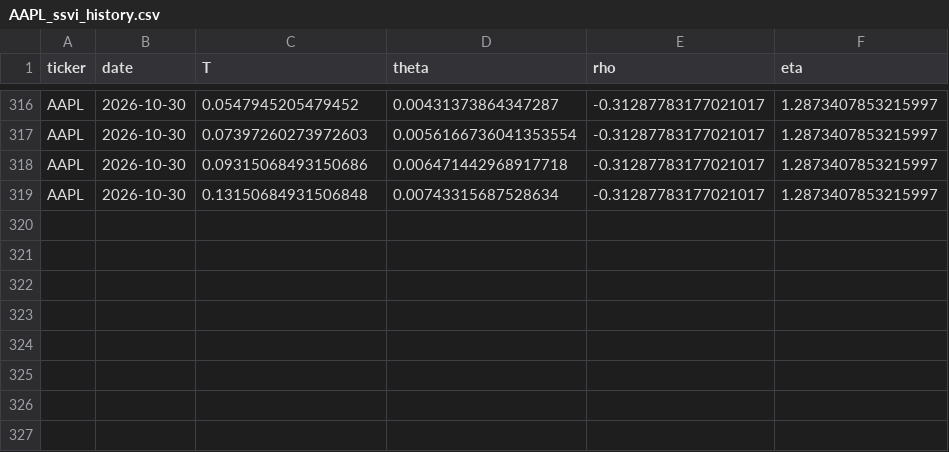
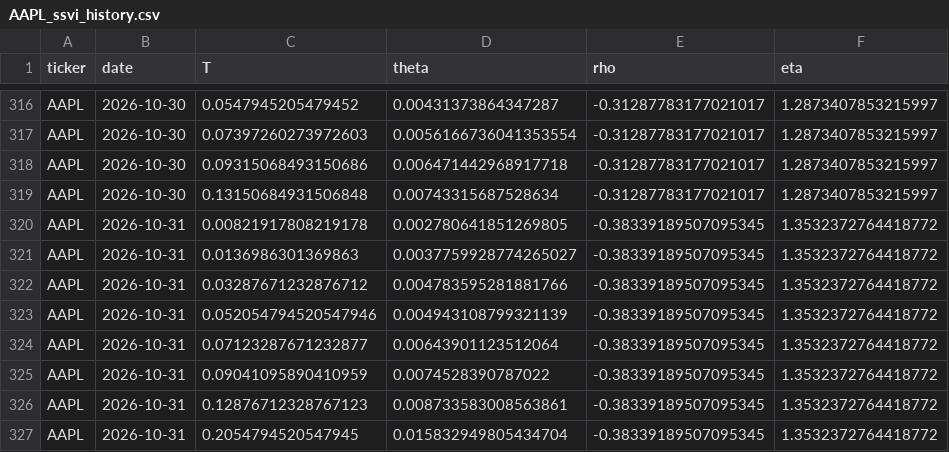
Before and after one commit to 0264224-netizen/Proyecto-1, a CSV file: history/AAPL_ssvi_history.csv, drawn as a sheet; only a part is shown, gaps mark what is left out.

```diff
--- a/history/AAPL_ssvi_history.csv
+++ b/history/AAPL_ssvi_history.csv
@@ -319 +319,9 @@ AAPL,2026-10-30,0.09315068493150686,0.006471442968917718,-0.31287783177021017,1.
 AAPL,2026-10-30,0.13150684931506848,0.00743315687528634,-0.31287783177021017,1.2873407853215997
+AAPL,2026-10-31,0.00821917808219178,0.002780641851269805,-0.38339189507095345,1.3532372764418772
+AAPL,2026-10-31,0.0136986301369863,0.0037759928774265027,-0.38339189507095345,1.3532372764418772
+AAPL,2026-10-31,0.03287671232876712,0.004783595281881766,-0.38339189507095345,1.3532372764418772
+AAPL,2026-10-31,0.052054794520547946,0.004943108799321139,-0.38339189507095345,1.3532372764418772
+AAPL,2026-10-31,0.07123287671232877,0.00643901123512064,-0.38339189507095345,1.3532372764418772
+AAPL,2026-10-31,0.09041095890410959,0.0074528390787022,-0.38339189507095345,1.3532372764418772
+AAPL,2026-10-31,0.12876712328767123,0.008733583008563861,-0.38339189507095345,1.3532372764418772
+AAPL,2026-10-31,0.2054794520547945,0.015832949805434704,-0.38339189507095345,1.3532372764418772
```
Also changed, not shown: history/MSFT_ssvi_history.csv, history/TSLA_ssvi_history.csv.
